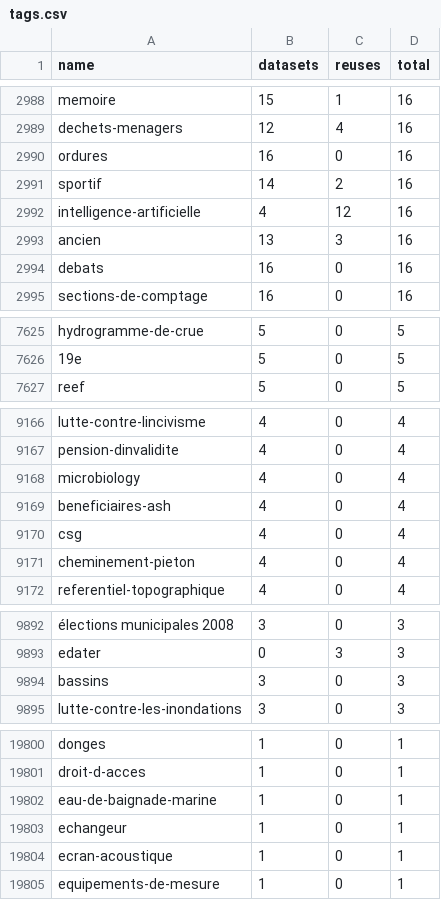
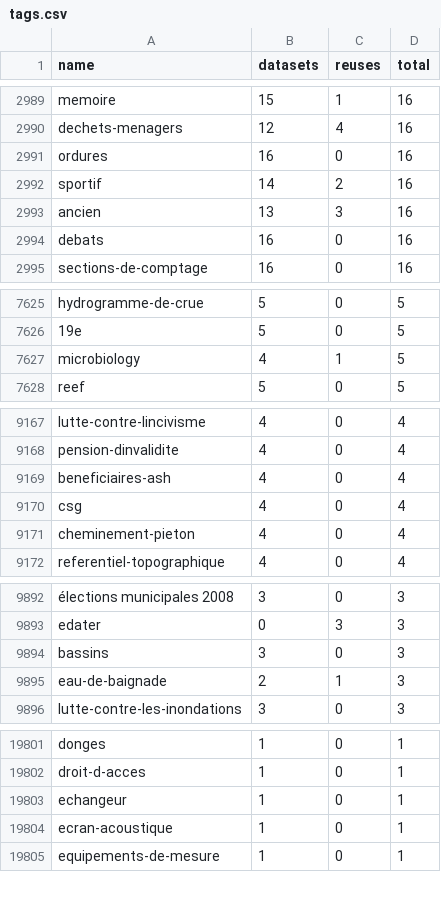
Before and after one commit to taniki/flat.dgfr, a CSV file: tags.csv, drawn as a sheet; only a part is shown, gaps mark what is left out; the diff covers the shown part only.

```diff
--- a/tags.csv
+++ b/tags.csv
@@ -2991,3 +2992,2 @@
 "sportif";14;2;16
-"intelligence-artificielle";4;12;16
 "ancien";13;3;16
@@ -7626,2 +7626,3 @@
 "19e";5;0;5
+"microbiology";4;1;5
 "reef";5;0;5
@@ -9167,3 +9168,2 @@
 "pension-dinvalidite";4;0;4
-"microbiology";4;0;4
 "beneficiaires-ash";4;0;4
@@ -9894,2 +9894,3 @@
 "bassins";3;0;3
+"eau-de-baignade";2;1;3
 "lutte-contre-les-inondations";3;0;3
@@ -19801,3 +19802,2 @@
 "droit-d-acces";1;0;1
-"eau-de-baignade-marine";1;0;1
 "echangeur";1;0;1
```
Also changed, not shown: 4 added rows, 3 removed rows and 2 edited cells elsewhere in this file, 2 other files.
